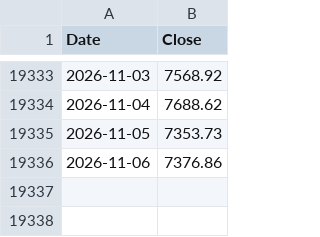
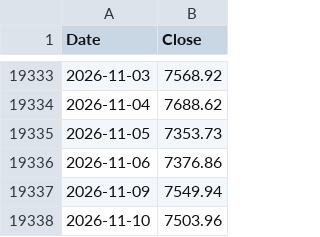
Before and after one commit to billionkmstudio/WorksHub, a CSV file: data/spx_history.csv, drawn as a sheet; only a part is shown, gaps mark what is left out; the diff names each change by its address in the sheet, - before the commit and + after, or states it on an @@ line.

```diff
--- a/data/spx_history.csv
+++ b/data/spx_history.csv
+row 19337: 2026-11-09 | 7549.94
+row 19338: 2026-11-10 | 7503.96
```
Also changed, not shown: 1 other file.
